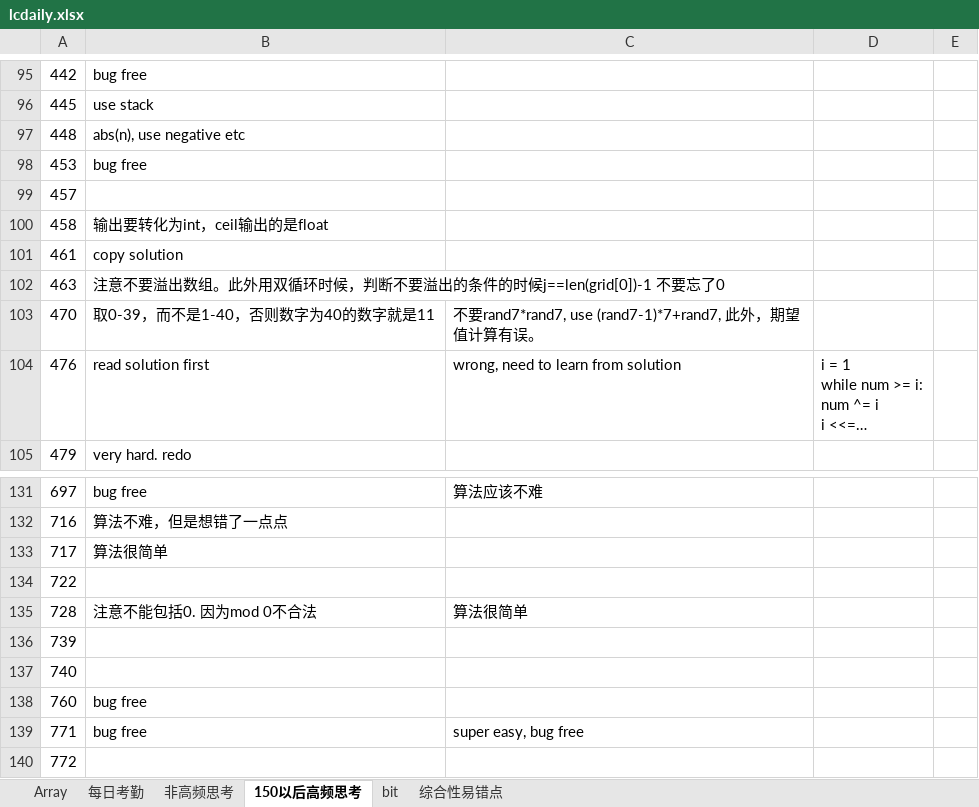
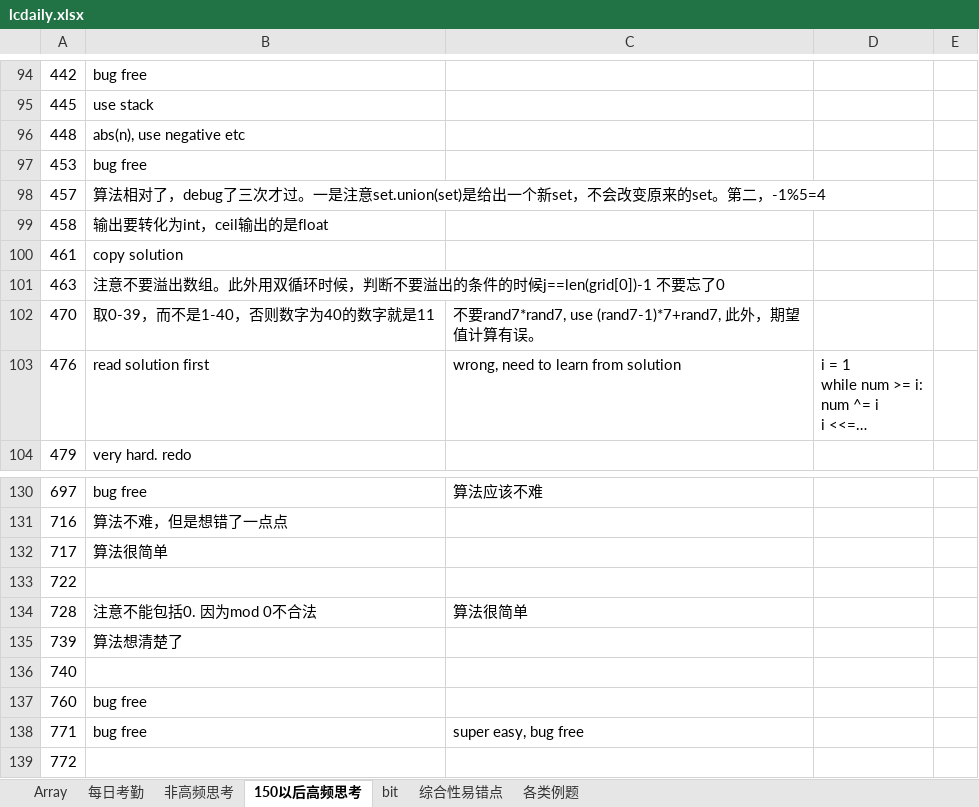
Before and after one commit to auguwang/sttt, an Excel workbook: lcdaily.xlsx, sheet 150以后高频思考, drawn as a sheet; only a part is shown, gaps mark what is left out; long unchanged cells end in …; values as stored, in another font and other column widths than the file's, no cell formats; addresses are those after the commit; the diff covers the shown part only; the diff names each change by its address in the sheet, - before the commit and + after, or states it on an @@ line.

```diff
--- a/lcdaily.xlsx (sheet 150以后高频思考)
+++ b/lcdaily.xlsx (sheet 150以后高频思考)
+sheet tab: 各类例题
-B98: (empty)
+B98: 算法相对了，debug了三次才过。一是注意set.union(set)是给出一个新set，不会改变原来的set。第二，-1%5=4
-B135: (empty)
+B135: 算法想清楚了
```
Also changed, not shown: 2 removed rows and 15 edited cells elsewhere in this sheet, sheet 综合性易错点, sheet 每日考勤, sheet 非高频思考, cell formats, 1 other file.
